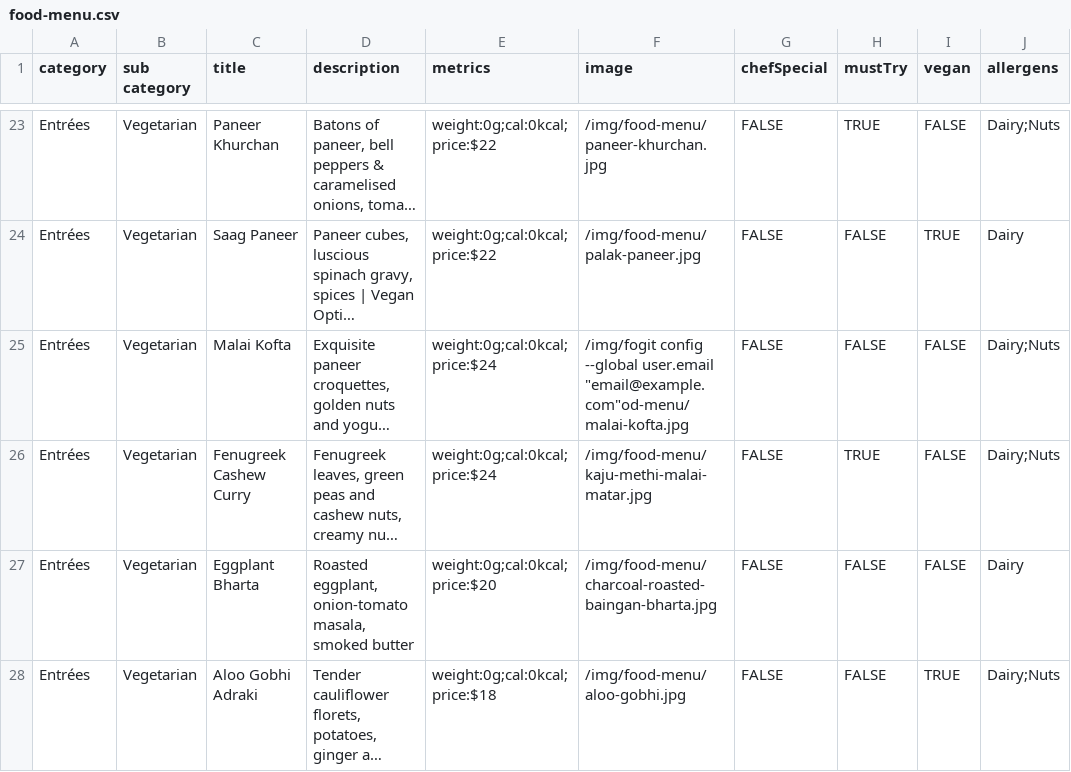
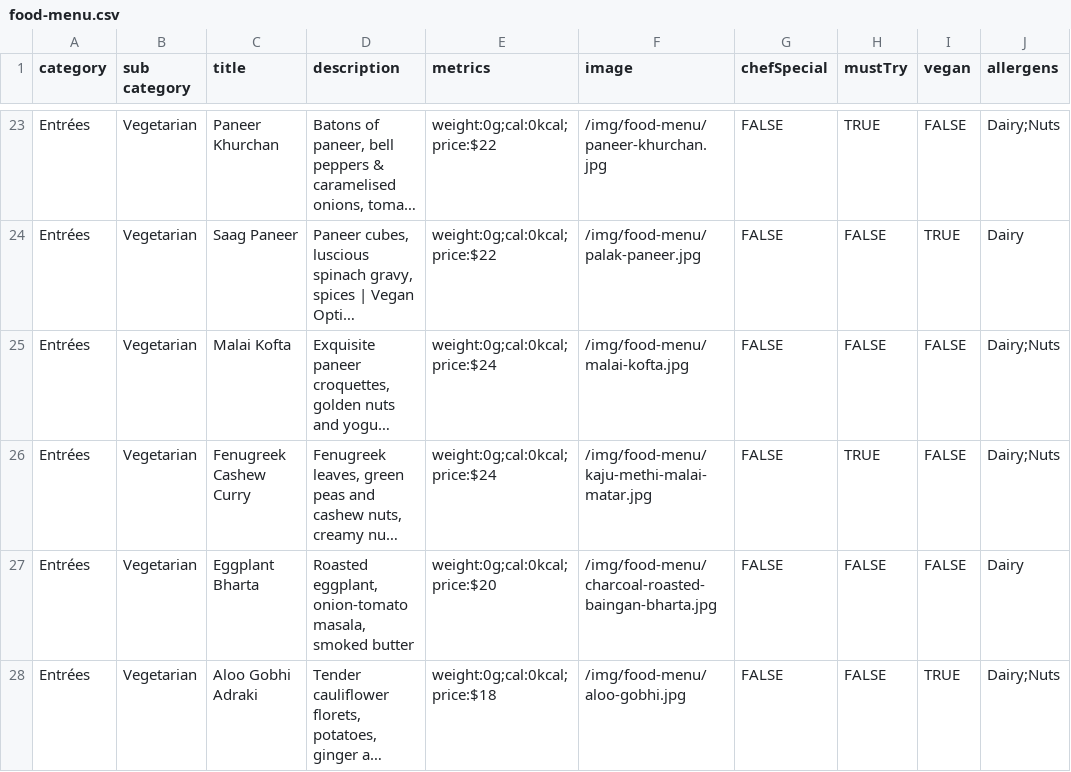
Before and after one commit to pritishraj04/delhi-lounge-new-menu, a CSV file: public/data/food-menu.csv, drawn as a sheet; only a part is shown, gaps mark what is left out; long unchanged cells end in …; the diff names each change by its address in the sheet, - before the commit and + after, or states it on an @@ line.

Commit message:
image fix malai kofta

```diff
--- a/public/data/food-menu.csv
+++ b/public/data/food-menu.csv
-F25 (image): /img/fogit config --global user.email "email@example.com"od-menu/malai-kofta.jpg
+F25 (image): /img/food-menu/malai-kofta.jpg
```
